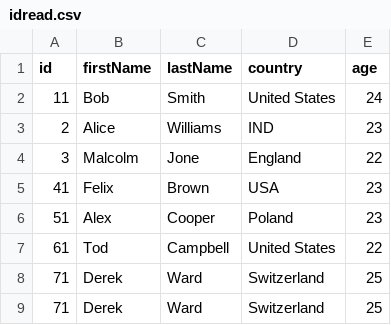
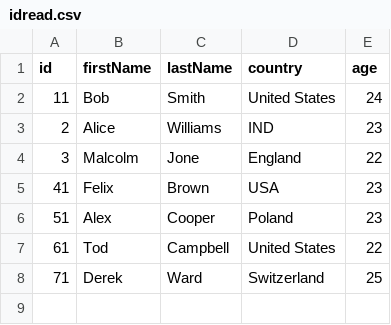
Before and after one commit to syadav36/SparkComparator-, a CSV file: spark-gradle-template-master/idread.csv, drawn as a sheet.

Commit message:
second commit

```diff
--- a/spark-gradle-template-master/idread.csv
+++ b/spark-gradle-template-master/idread.csv
@@ -8,2 +8 @@ id,firstName,lastName,country,age
 "71","Derek","Ward","Switzerland",25
-"71","Derek","Ward","Switzerland",25
```
